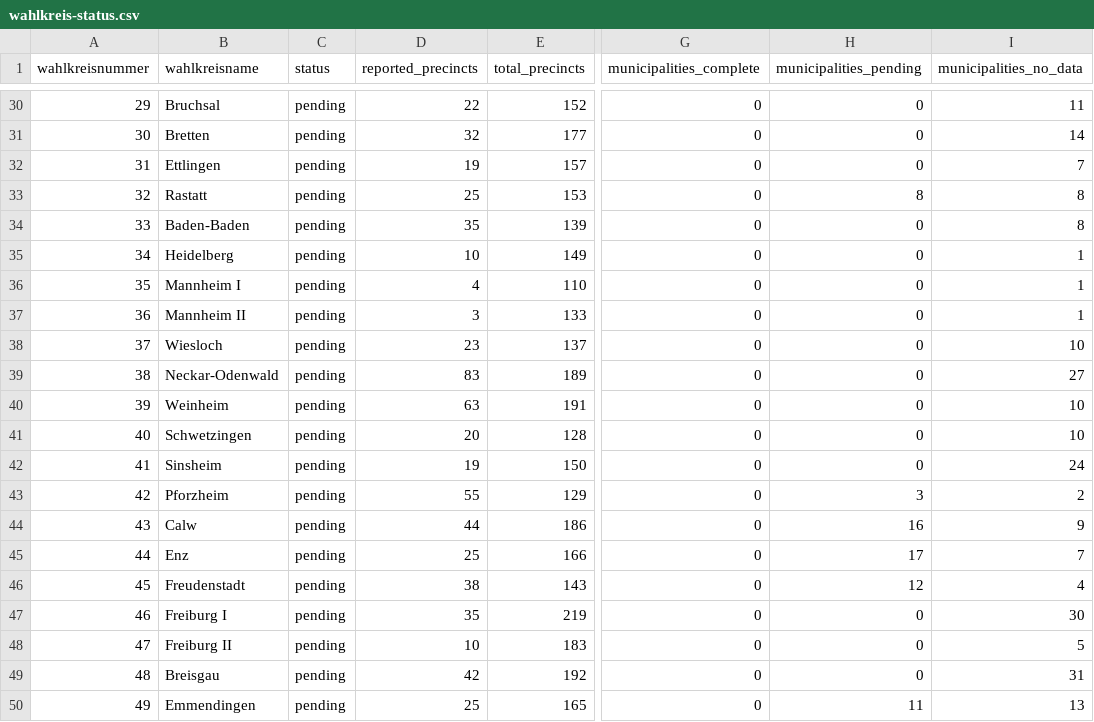
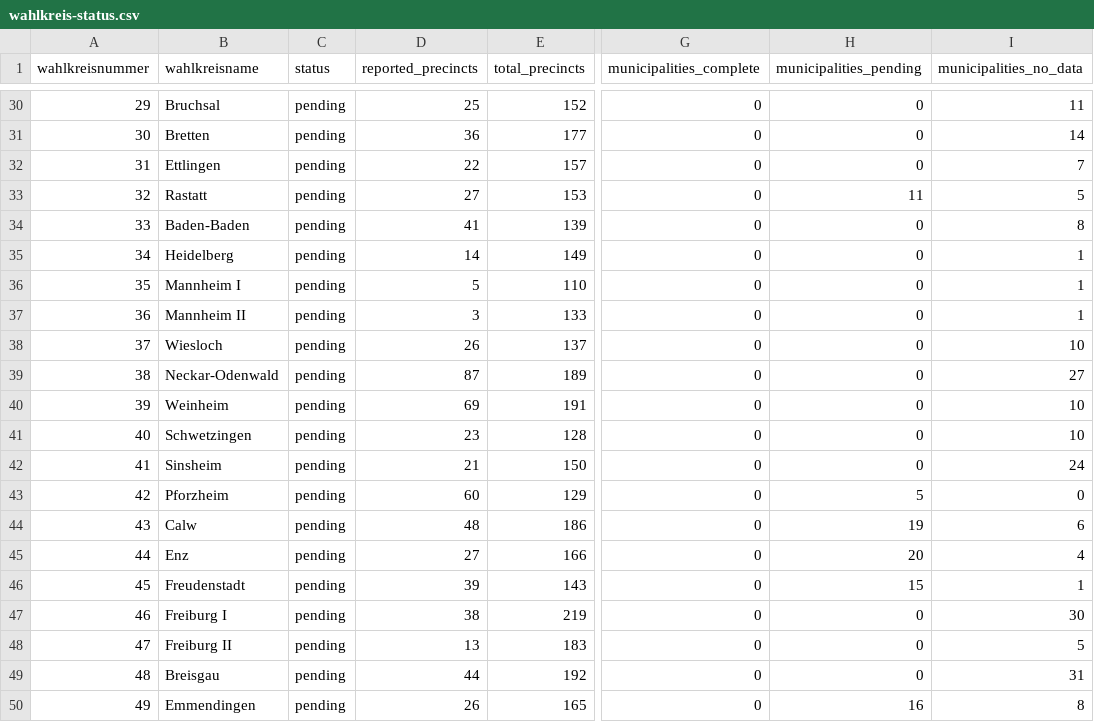
Before and after one commit to volzinnovation/ltw26-bw-wahlergebnis, a CSV file: data/2026-bw/metadata/wahlkreis-status.csv, drawn as a sheet; only a part is shown, gaps mark what is left out; the diff covers the shown part only; the diff names each change by its address in the sheet, - before the commit and + after, or states it on an @@ line.

```diff
--- a/data/2026-bw/metadata/wahlkreis-status.csv
+++ b/data/2026-bw/metadata/wahlkreis-status.csv
-D30 (reported_precincts): 22
+D30 (reported_precincts): 25
-D31 (reported_precincts): 32
+D31 (reported_precincts): 36
-D32 (reported_precincts): 19
+D32 (reported_precincts): 22
-D33 (reported_precincts): 25
+D33 (reported_precincts): 27
-H33 (municipalities_pending): 8
+H33 (municipalities_pending): 11
-I33 (municipalities_no_data): 8
+I33 (municipalities_no_data): 5
-D34 (reported_precincts): 35
+D34 (reported_precincts): 41
-D35 (reported_precincts): 10
+D35 (reported_precincts): 14
-D36 (reported_precincts): 4
+D36 (reported_precincts): 5
-D38 (reported_precincts): 23
+D38 (reported_precincts): 26
-D39 (reported_precincts): 83
+D39 (reported_precincts): 87
-D40 (reported_precincts): 63
+D40 (reported_precincts): 69
-D41 (reported_precincts): 20
+D41 (reported_precincts): 23
-D42 (reported_precincts): 19
+D42 (reported_precincts): 21
-D43 (reported_precincts): 55
+D43 (reported_precincts): 60
-H43 (municipalities_pending): 3
+H43 (municipalities_pending): 5
-I43 (municipalities_no_data): 2
+I43 (municipalities_no_data): 0
-D44 (reported_precincts): 44
+D44 (reported_precincts): 48
-H44 (municipalities_pending): 16
+H44 (municipalities_pending): 19
-I44 (municipalities_no_data): 9
+I44 (municipalities_no_data): 6
-D45 (reported_precincts): 25
+D45 (reported_precincts): 27
-H45 (municipalities_pending): 17
+H45 (municipalities_pending): 20
-I45 (municipalities_no_data): 7
+I45 (municipalities_no_data): 4
-D46 (reported_precincts): 38
+D46 (reported_precincts): 39
-H46 (municipalities_pending): 12
+H46 (municipalities_pending): 15
-I46 (municipalities_no_data): 4
+I46 (municipalities_no_data): 1
-D47 (reported_precincts): 35
+D47 (reported_precincts): 38
-D48 (reported_precincts): 10
+D48 (reported_precincts): 13
-D49 (reported_precincts): 42
+D49 (reported_precincts): 44
-D50 (reported_precincts): 25
+D50 (reported_precincts): 26
-H50 (municipalities_pending): 11
+H50 (municipalities_pending): 16
-I50 (municipalities_no_data): 13
+I50 (municipalities_no_data): 8
```
Also changed, not shown: 74 edited cells elsewhere in this file, data/2026-bw/latest/party_vote_type_summary.csv, data/2026-bw/reports/latest_source_diff.csv, 5 other files.
